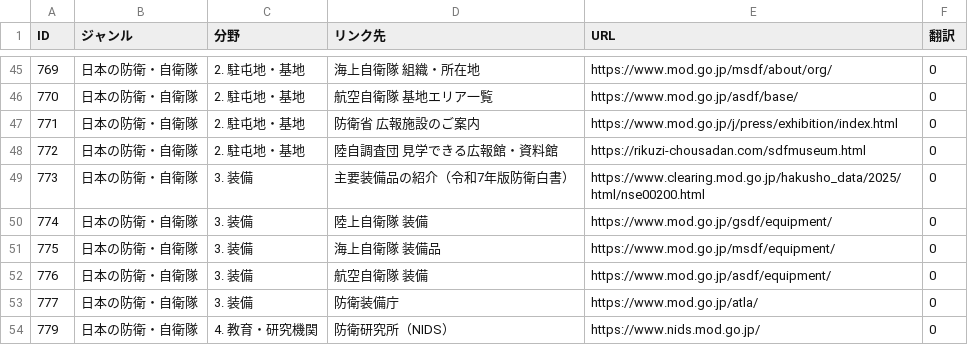
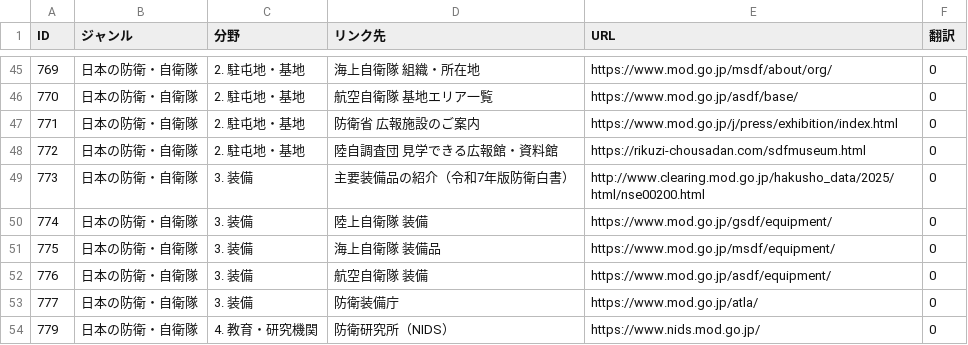
Before and after one commit to SophieITSecret/SophieITSecret.github.io, a CSV file: staging/TAKERU/MSlink.csv, drawn as a sheet; only a part is shown, gaps mark what is left out.

```diff
--- a/staging/TAKERU/MSlink.csv
+++ b/staging/TAKERU/MSlink.csv
@@ -48,3 +48,3 @@
 772,日本の防衛・自衛隊,2. 駐屯地・基地,陸自調査団 見学できる広報館・資料館,https://rikuzi-chousadan.com/sdfmuseum.html,0
-773,日本の防衛・自衛隊,3. 装備,主要装備品の紹介（令和7年版防衛白書）,https://www.clearing.mod.go.jp/hakusho_data/2025/html/nse00200.html,0
+773,日本の防衛・自衛隊,3. 装備,主要装備品の紹介（令和7年版防衛白書）,http://www.clearing.mod.go.jp/hakusho_data/2025/html/nse00200.html,0
 774,日本の防衛・自衛隊,3. 装備,陸上自衛隊 装備,https://www.mod.go.jp/gsdf/equipment/,0
```
